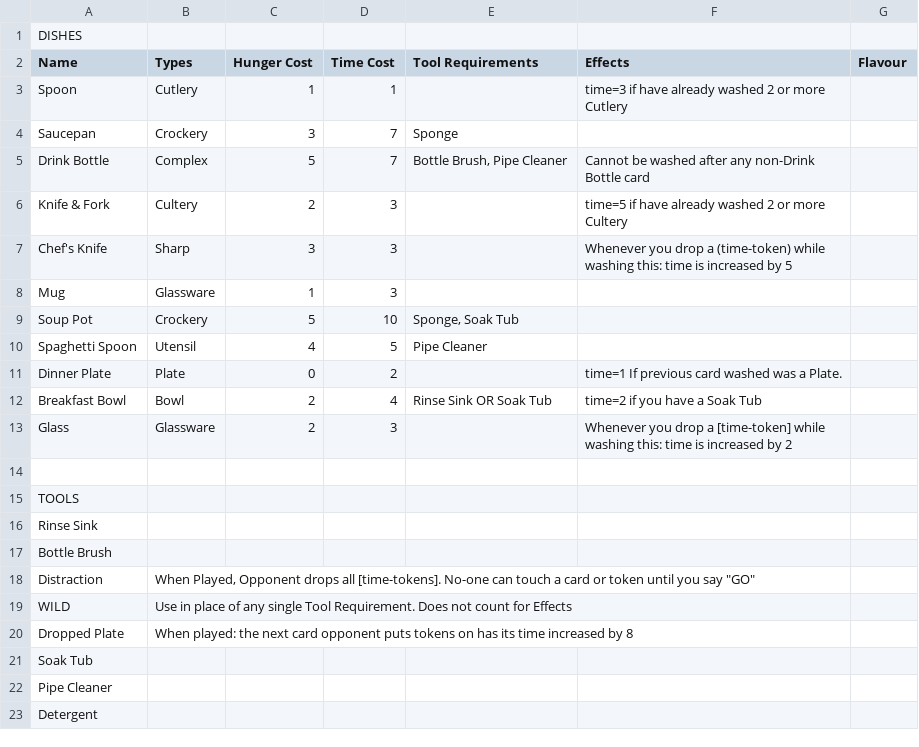
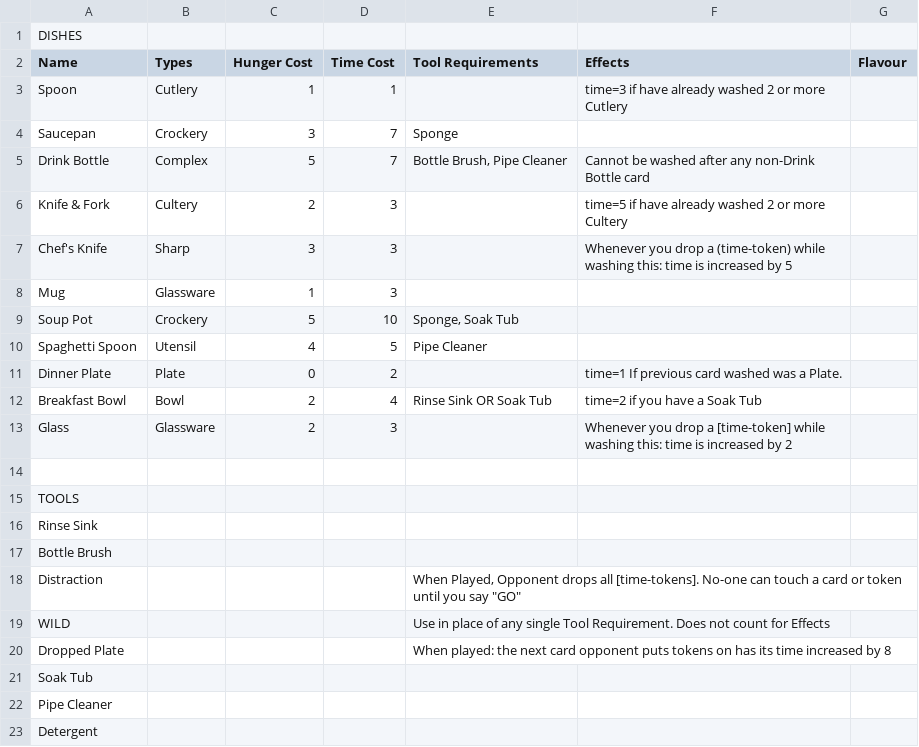
Before and after one commit to joeldipops/TableTop, a CSV file: WashingUp/cards.csv, drawn as a sheet; the diff names each change by its address in the sheet, - before the commit and + after, or states it on an @@ line.

Commit message:
Update cards.csv

```diff
--- a/WashingUp/cards.csv
+++ b/WashingUp/cards.csv
-B18 (Types): When Played, Opponent drops all [time-tokens]. No-one can touch a card or token until you say "GO"
+B18 (Types): (empty)
-E18 (Tool Requirements): (empty)
+E18 (Tool Requirements): When Played, Opponent drops all [time-tokens]. No-one can touch a card or token until you say "GO"
-B19 (Types): Use in place of any single Tool Requirement. Does not count for Effects
+B19 (Types): (empty)
-E19 (Tool Requirements): (empty)
+E19 (Tool Requirements): Use in place of any single Tool Requirement. Does not count for Effects
-B20 (Types): When played: the next card opponent puts tokens on has its time increased by 8
+B20 (Types): (empty)
-E20 (Tool Requirements): (empty)
+E20 (Tool Requirements): When played: the next card opponent puts tokens on has its time increased by 8
```
